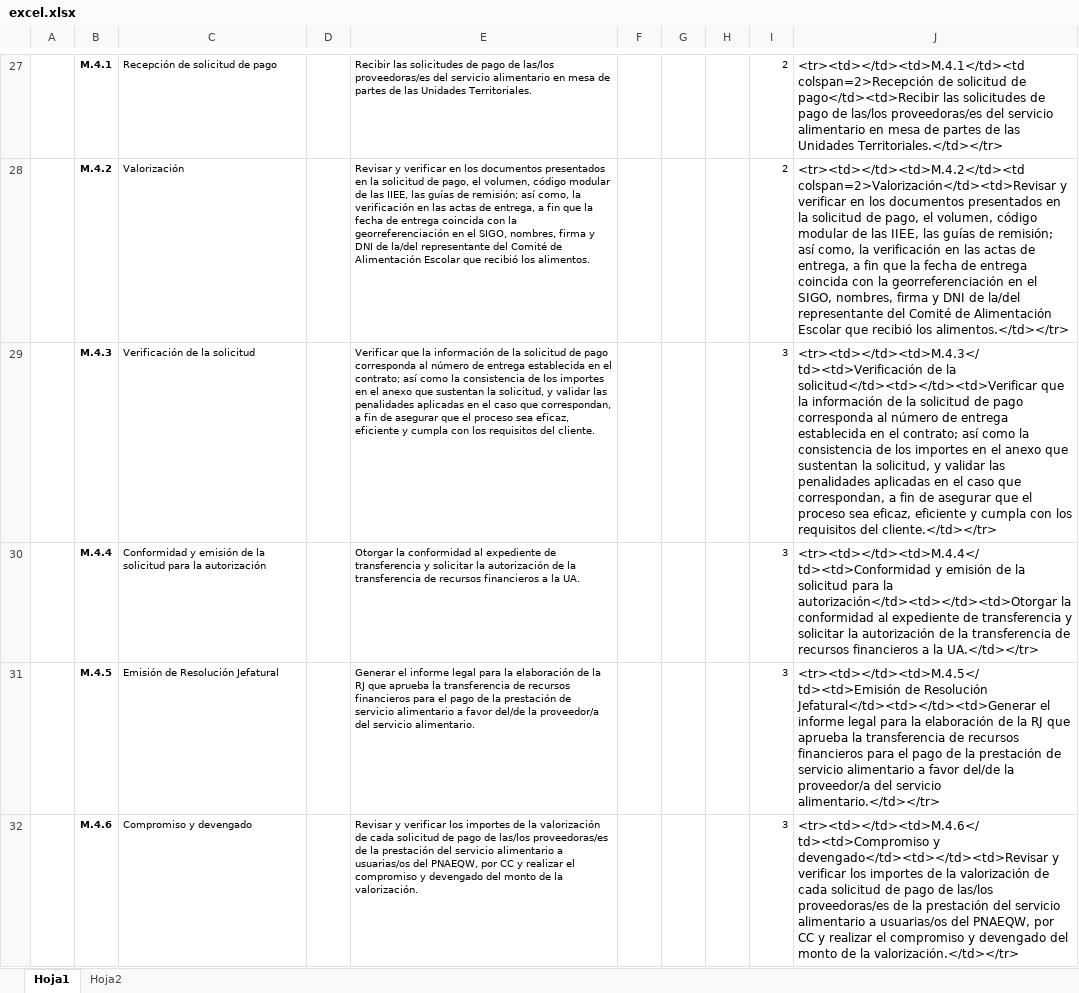
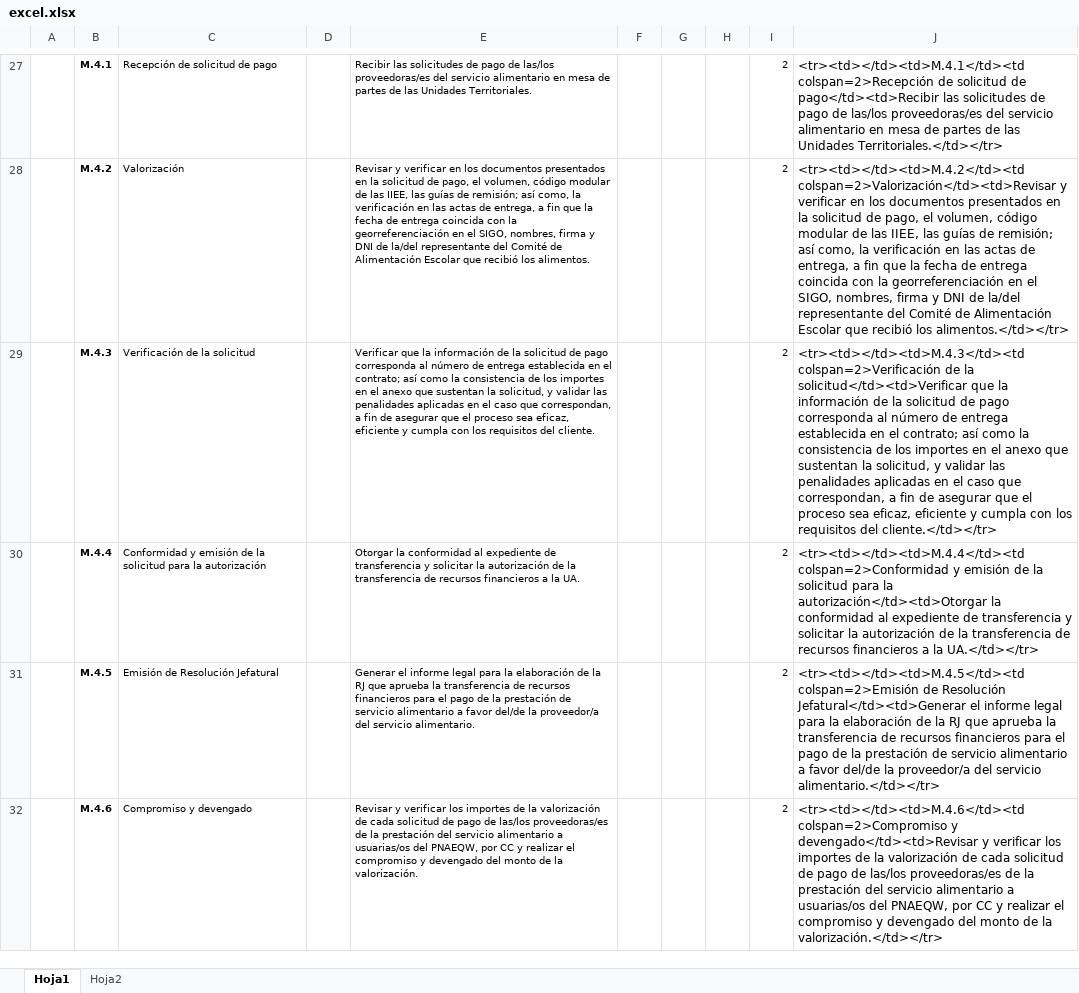
Before and after one commit to pnaeqw-utjunin/SGC, an Excel workbook: descargas/excel.xlsx, sheet Hoja1, drawn as a sheet; only a part is shown, gaps mark what is left out; values as stored, in another font and other column widths than the file's, no borders; the diff covers the shown part only; the diff names each change by its address in the sheet, - before the commit and + after, or states it on an @@ line.

```diff
--- a/descargas/excel.xlsx (sheet Hoja1)
+++ b/descargas/excel.xlsx (sheet Hoja1)
-I29:I32: 3
+I29:I32: 2
-J29: <tr><td></td><td>M.4.3</td><td>Verificación de la solicitud</td><td></td><td>Verificar que la…
+J29: <tr><td></td><td>M.4.3</td><td colspan=2>Verificación de la solicitud</td><td>Verificar que la…
-J30: <tr><td></td><td>M.4.4</td><td>Conformidad y emisión de la solicitud para la autorización</td><td></td><td>Otorgar la conformidad…
+J30: <tr><td></td><td>M.4.4</td><td colspan=2>Conformidad y emisión de la solicitud para la autorización</td><td>Otorgar la conformidad…
-J31: <tr><td></td><td>M.4.5</td><td>Emisión de Resolución Jefatural</td><td></td><td>Generar el informe…
+J31: <tr><td></td><td>M.4.5</td><td colspan=2>Emisión de Resolución Jefatural</td><td>Generar el informe…
-J32: <tr><td></td><td>M.4.6</td><td>Compromiso y devengado</td><td></td><td>Revisar y verificar…
+J32: <tr><td></td><td>M.4.6</td><td colspan=2>Compromiso y devengado</td><td>Revisar y verificar…
```
Also changed, not shown: 8 edited cells elsewhere in this sheet, 1 other file.
